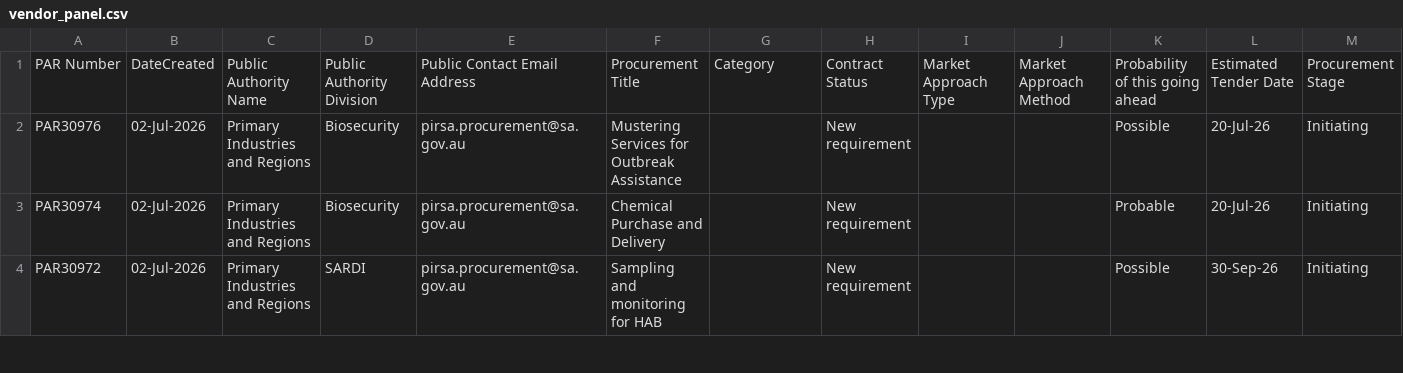
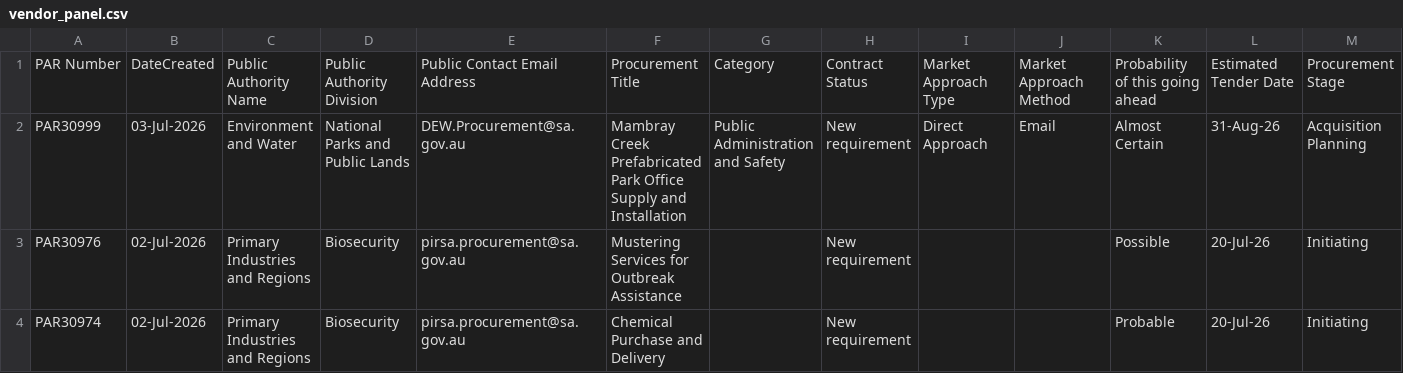
Before and after one commit to J-Lich/__temp_panel_output, a CSV file: vendor_panel.csv, drawn as a sheet; only a part is shown; the shorter side is filled out with more unchanged rows; the diff covers the shown part only; the diff names each change by its address in the sheet, - before the commit and + after, or states it on an @@ line.

```diff
--- a/vendor_panel.csv
+++ b/vendor_panel.csv
+row 2: PAR30999 | 03-Jul-2026 | Environment and Water | National Parks and Public Lands | DEW.Procurement@sa.gov.au | Mambray Creek Prefabricated Park Office Supply and Installation | Public Administration and Safety | New requirement | Direct Approach | Email | Almost Certain | 31-Aug-26 | Acquisition Planning
```
Also changed, not shown: 1 removed row and 1 edited cell elsewhere in this file, 1 other file.
